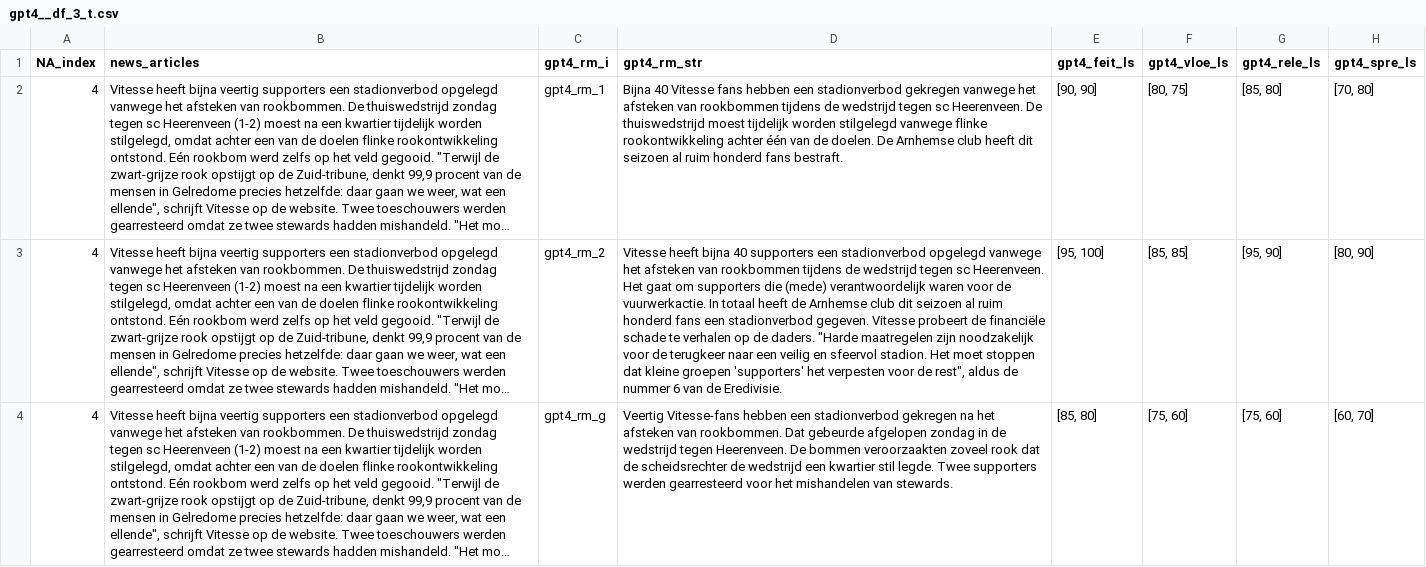
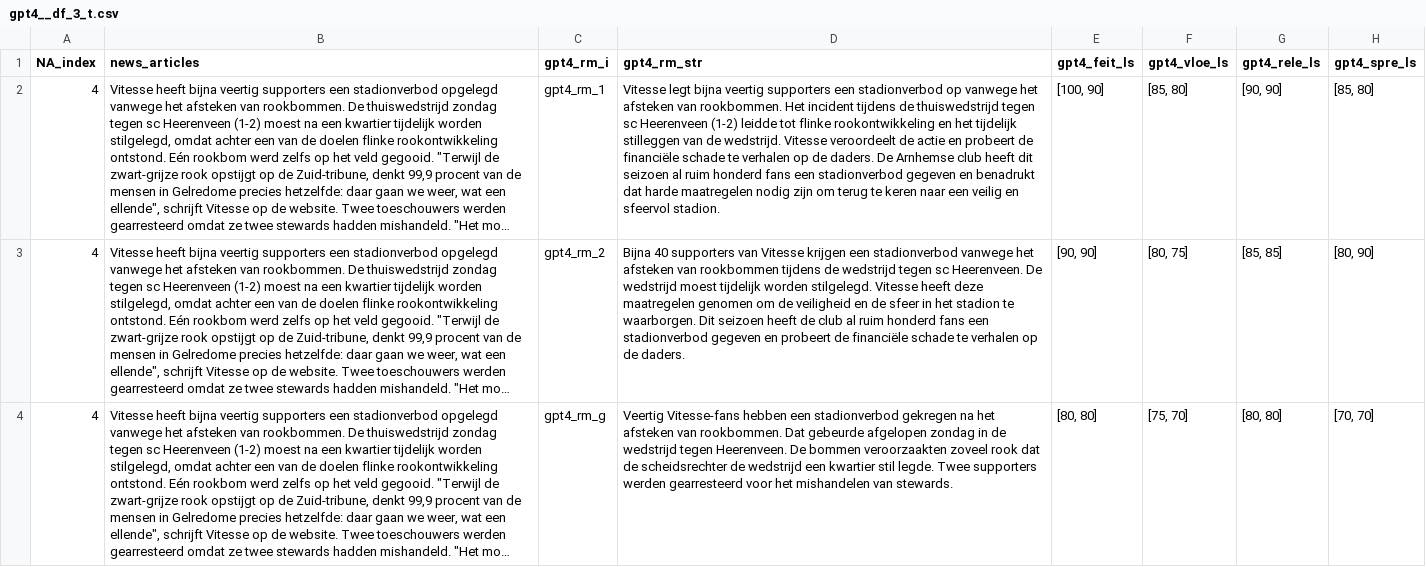
Before and after one commit to ChrisDePekka/anp_thesis_project, a CSV file: gpt4__df_3_t.csv, drawn as a sheet; only a part is shown; long unchanged cells end in …; the diff covers the shown part only; the diff names each change by its address in the sheet, - before the commit and + after, or states it on an @@ line.

```diff
--- a/gpt4__df_3_t.csv
+++ b/gpt4__df_3_t.csv
-D2 (gpt4_rm_str): Bijna 40 Vitesse fans hebben een stadionverbod gekregen vanwege het afsteken van rookbommen tijdens de wedstrijd tegen sc Heerenveen. De thuiswedstrijd moest tijdelijk worden stilgelegd vanwege flinke rookontwikkeling achter één van de doelen. De Arnhemse club heeft dit seizoen al ruim honderd fans bestraft.
+D2 (gpt4_rm_str): Vitesse legt bijna veertig supporters een stadionverbod op vanwege het afsteken van rookbommen. Het incident tijdens de thuiswedstrijd tegen sc Heerenveen (1-2) leidde tot flinke rookontwikkeling en het tijdelijk stilleggen van de wedstrijd. Vitesse veroordeelt de actie en probeert de financiële schade te verhalen op de daders. De Arnhemse club heeft dit seizoen al ruim honderd fans een stadionverbod gegeven en benadrukt dat harde maatregelen nodig zijn om terug te keren naar een veilig en sfeervol stadion.
-E2 (gpt4_feit_ls): [90, 90]
+E2 (gpt4_feit_ls): [100, 90]
-F2 (gpt4_vloe_ls): [80, 75]
+F2 (gpt4_vloe_ls): [85, 80]
-G2 (gpt4_rele_ls): [85, 80]
+G2 (gpt4_rele_ls): [90, 90]
-H2 (gpt4_spre_ls): [70, 80]
+H2 (gpt4_spre_ls): [85, 80]
-D3 (gpt4_rm_str): Vitesse heeft bijna 40 supporters een stadionverbod opgelegd vanwege het afsteken van rookbommen tijdens de wedstrijd tegen sc Heerenveen. Het gaat om supporters die (mede) verantwoordelijk waren voor de vuurwerkactie. In totaal heeft de Arnhemse club dit seizoen al ruim honderd fans een stadionverbod gegeven. Vitesse probeert de financiële schade te verhalen op de daders. "Harde maatregelen zijn noodzakelijk voor de terugkeer naar een veilig en sfeervol stadion. Het moet stoppen dat kleine groepen 'supporters' het verpesten voor de rest", aldus de nummer 6 van de Eredivisie.
+D3 (gpt4_rm_str): Bijna 40 supporters van Vitesse krijgen een stadionverbod vanwege het afsteken van rookbommen tijdens de wedstrijd tegen sc Heerenveen. De wedstrijd moest tijdelijk worden stilgelegd. Vitesse heeft deze maatregelen genomen om de veiligheid en de sfeer in het stadion te waarborgen. Dit seizoen heeft de club al ruim honderd fans een stadionverbod gegeven en probeert de financiële schade te verhalen op de daders.
-E3 (gpt4_feit_ls): [95, 100]
+E3 (gpt4_feit_ls): [90, 90]
-F3 (gpt4_vloe_ls): [85, 85]
+F3 (gpt4_vloe_ls): [80, 75]
-G3 (gpt4_rele_ls): [95, 90]
+G3 (gpt4_rele_ls): [85, 85]
-E4 (gpt4_feit_ls): [85, 80]
+E4 (gpt4_feit_ls): [80, 80]
-F4 (gpt4_vloe_ls): [75, 60]
+F4 (gpt4_vloe_ls): [75, 70]
-G4 (gpt4_rele_ls): [75, 60]
+G4 (gpt4_rele_ls): [80, 80]
-H4 (gpt4_spre_ls): [60, 70]
+H4 (gpt4_spre_ls): [70, 70]
```
Also changed, not shown: 12 edited cells elsewhere in this file, gpt4__df_1_t.csv, gpt4__df_2_t.csv, 17 other files.
